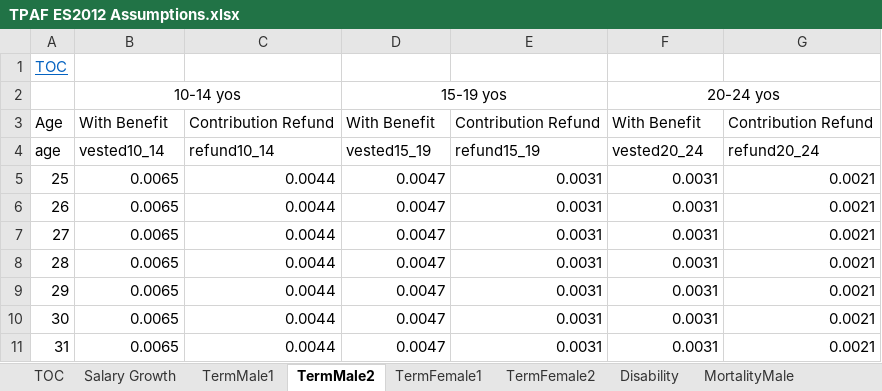
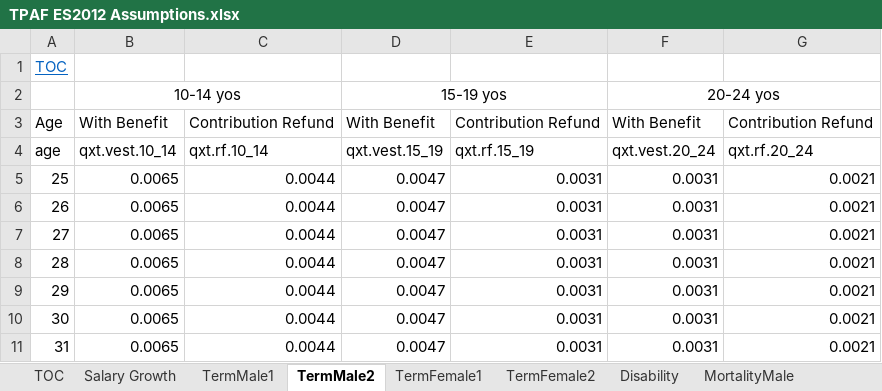
Before and after one commit to marshallpku/SimPlan, an Excel workbook: Data/TPAF ES2012 Assumptions.xlsx, sheet TermMale2, drawn as a sheet; only a part is shown; values as stored, in another font and other column widths than the file's, no borders; the diff names each change by its address in the sheet, - before the commit and + after, or states it on an @@ line.

```diff
--- a/Data/TPAF ES2012 Assumptions.xlsx (sheet TermMale2)
+++ b/Data/TPAF ES2012 Assumptions.xlsx (sheet TermMale2)
-B4: vested10_14
+B4: qxt.vest.10_14
-C4: refund10_14
+C4: qxt.rf.10_14
-D4: vested15_19
+D4: qxt.vest.15_19
-E4: refund15_19
+E4: qxt.rf.15_19
-F4: vested20_24
+F4: qxt.vest.20_24
-G4: refund20_24
+G4: qxt.rf.20_24
```
Also changed, not shown: sheet TermFemale2, sheet TermFemale1, sheet TermMale1, 4 other files.
